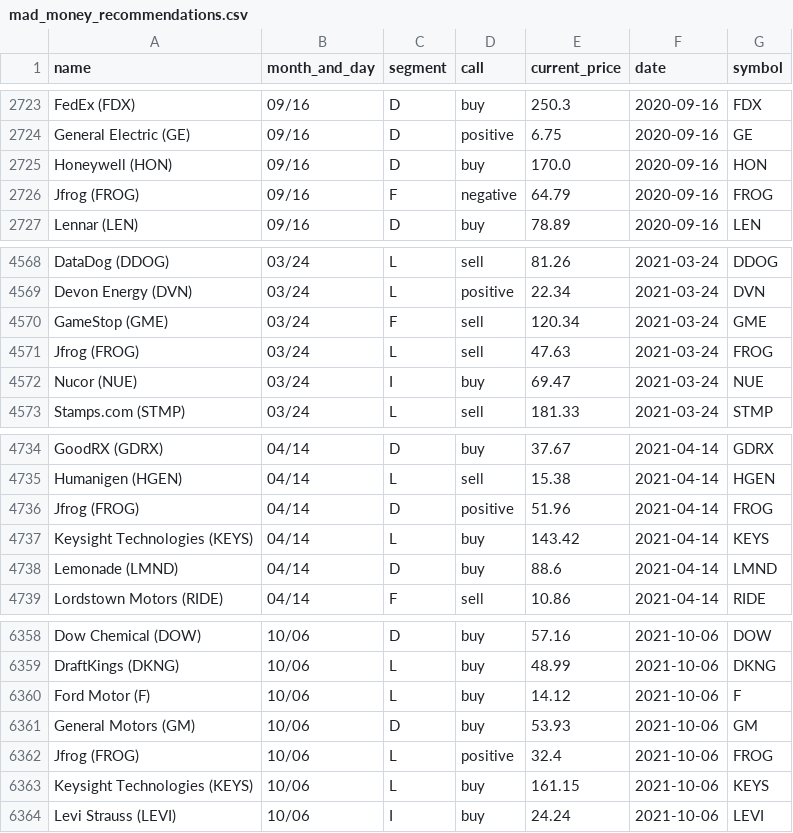
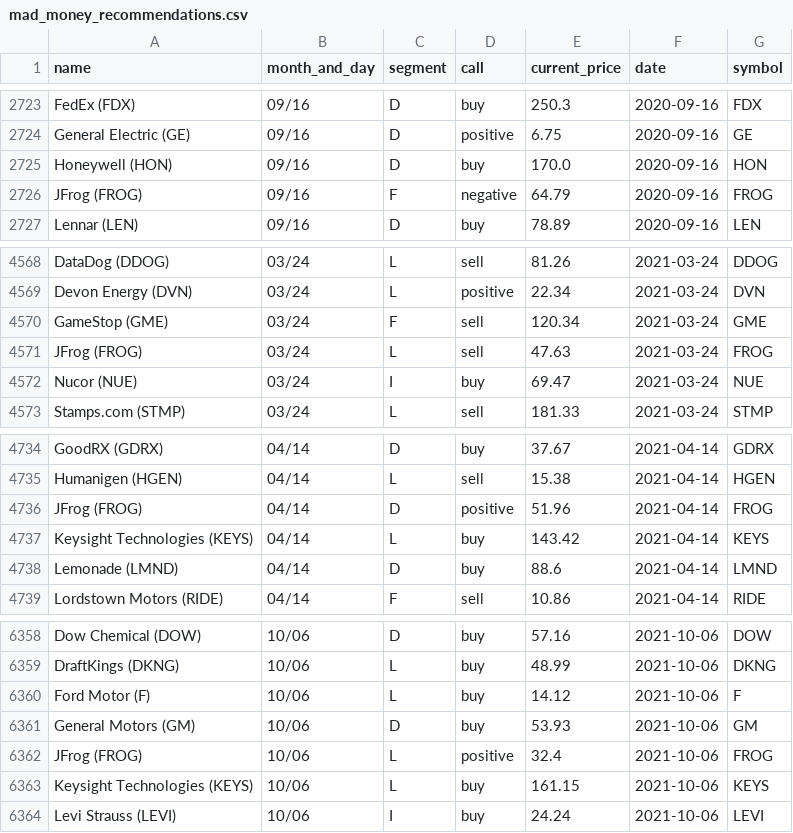
Before and after one commit to gaborvecsei/Mad-Money-Backtesting, a CSV file: mad_money_recommendations.csv, drawn as a sheet; only a part is shown, gaps mark what is left out.

```diff
--- a/mad_money_recommendations.csv
+++ b/mad_money_recommendations.csv
@@ -2725,3 +2725,3 @@ General Electric (GE),09/16,D,positive,6.75,2020-09-16,GE
 Honeywell (HON),09/16,D,buy,170.0,2020-09-16,HON
-Jfrog (FROG),09/16,F,negative,64.79,2020-09-16,FROG
+JFrog (FROG),09/16,F,negative,64.79,2020-09-16,FROG
 Lennar (LEN),09/16,D,buy,78.89,2020-09-16,LEN
@@ -4570,3 +4570,3 @@ Devon Energy (DVN),03/24,L,positive,22.34,2021-03-24,DVN
 GameStop (GME),03/24,F,sell,120.34,2021-03-24,GME
-Jfrog (FROG),03/24,L,sell,47.63,2021-03-24,FROG
+JFrog (FROG),03/24,L,sell,47.63,2021-03-24,FROG
 Nucor (NUE),03/24,I,buy,69.47,2021-03-24,NUE
@@ -4735,3 +4735,3 @@ GoodRX (GDRX),04/14,D,buy,37.67,2021-04-14,GDRX
 Humanigen (HGEN),04/14,L,sell,15.38,2021-04-14,HGEN
-Jfrog (FROG),04/14,D,positive,51.96,2021-04-14,FROG
+JFrog (FROG),04/14,D,positive,51.96,2021-04-14,FROG
 Keysight Technologies (KEYS),04/14,L,buy,143.42,2021-04-14,KEYS
@@ -6361,3 +6361,3 @@ Ford Motor (F),10/06,L,buy,14.12,2021-10-06,F
 General Motors (GM),10/06,D,buy,53.93,2021-10-06,GM
-Jfrog (FROG),10/06,L,positive,32.4,2021-10-06,FROG
+JFrog (FROG),10/06,L,positive,32.4,2021-10-06,FROG
 Keysight Technologies (KEYS),10/06,L,buy,161.15,2021-10-06,KEYS
```
